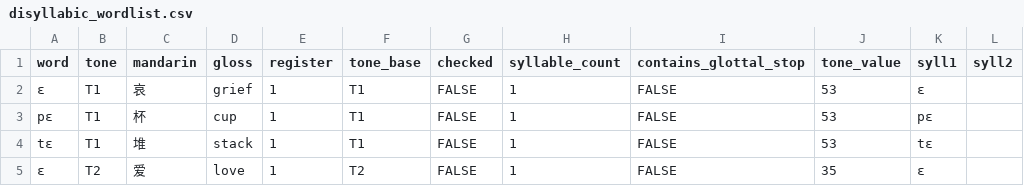
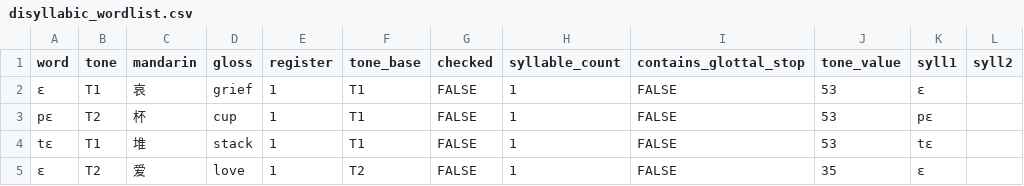
Before and after one commit to lihan829/Shanghai-Tonotactics-Learning, a CSV file: disyllabic_wordlist.csv, drawn as a sheet; only a part is shown.

```diff
--- a/disyllabic_wordlist.csv
+++ b/disyllabic_wordlist.csv
@@ -2,3 +2,3 @@ word,tone,mandarin,gloss,register,tone_base,checked,syllable_count,contains_glot
 ɛ,T1,哀,grief,1,T1,FALSE,1,FALSE,53,ɛ,
-pɛ,T1,杯,cup,1,T1,FALSE,1,FALSE,53,pɛ,
+pɛ,T2,杯,cup,1,T1,FALSE,1,FALSE,53,pɛ,
 tɛ,T1,堆,stack,1,T1,FALSE,1,FALSE,53,tɛ,
```
Also changed, not shown: 5 other files.
